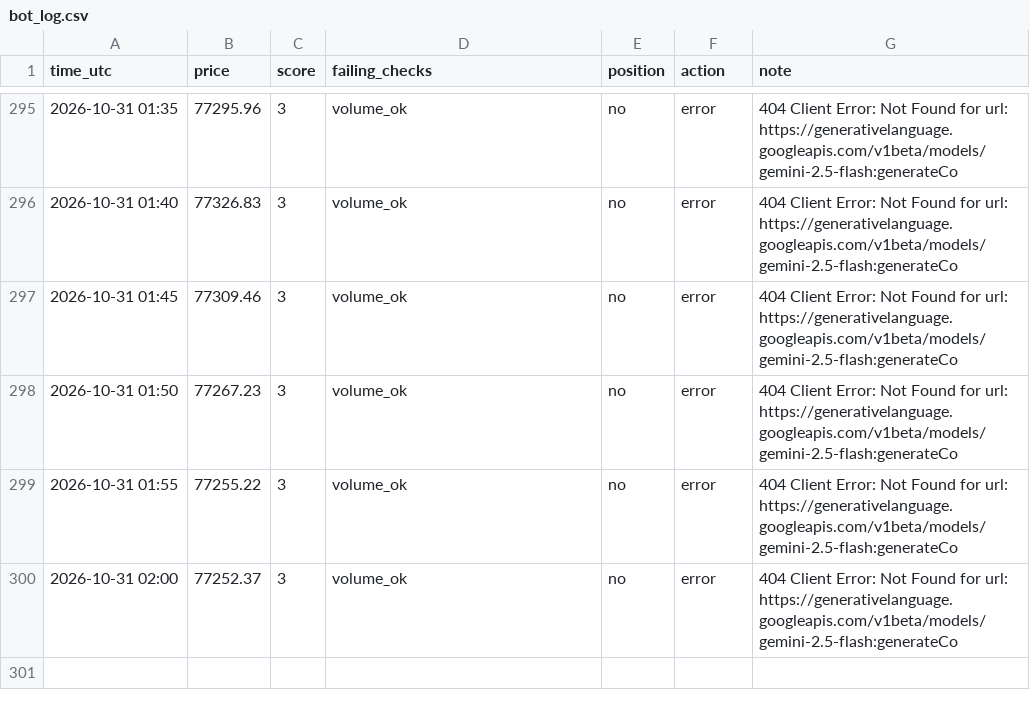
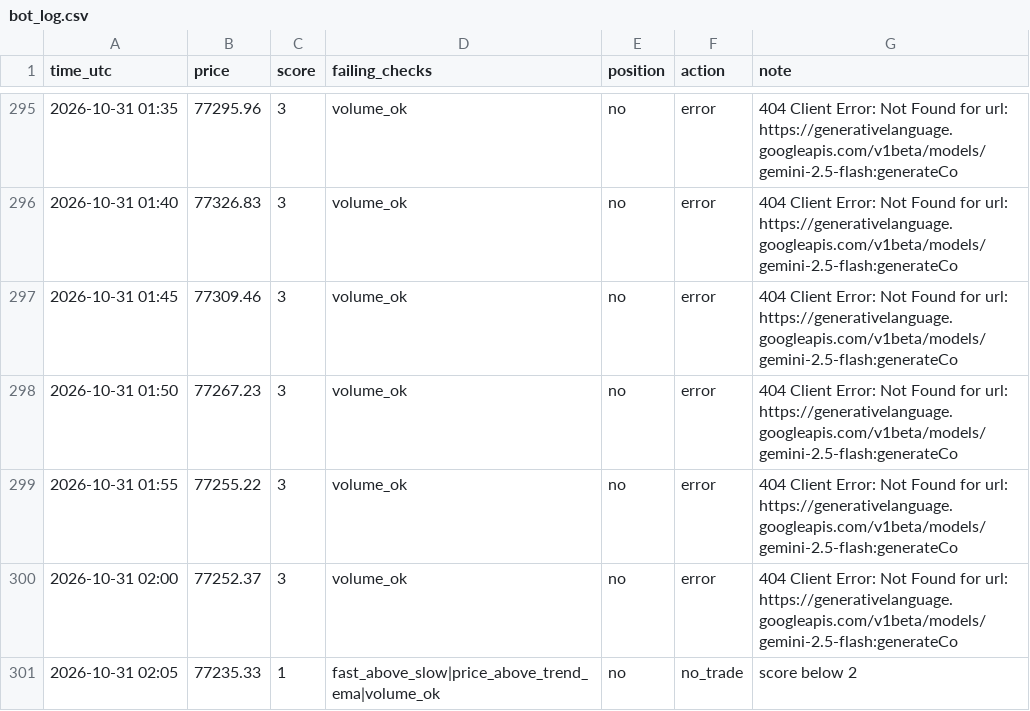
Before and after one commit to MfalmeYT/boringfiles, a CSV file: bot_log.csv, drawn as a sheet; only a part is shown, gaps mark what is left out; the diff names each change by its address in the sheet, - before the commit and + after, or states it on an @@ line.

Commit message:
log

```diff
--- a/bot_log.csv
+++ b/bot_log.csv
+row 301: 2026-10-31 02:05 | 77235.33 | 1 | fast_above_slow|price_above_trend_ema|volume_ok | no | no_trade | score below 2
```
